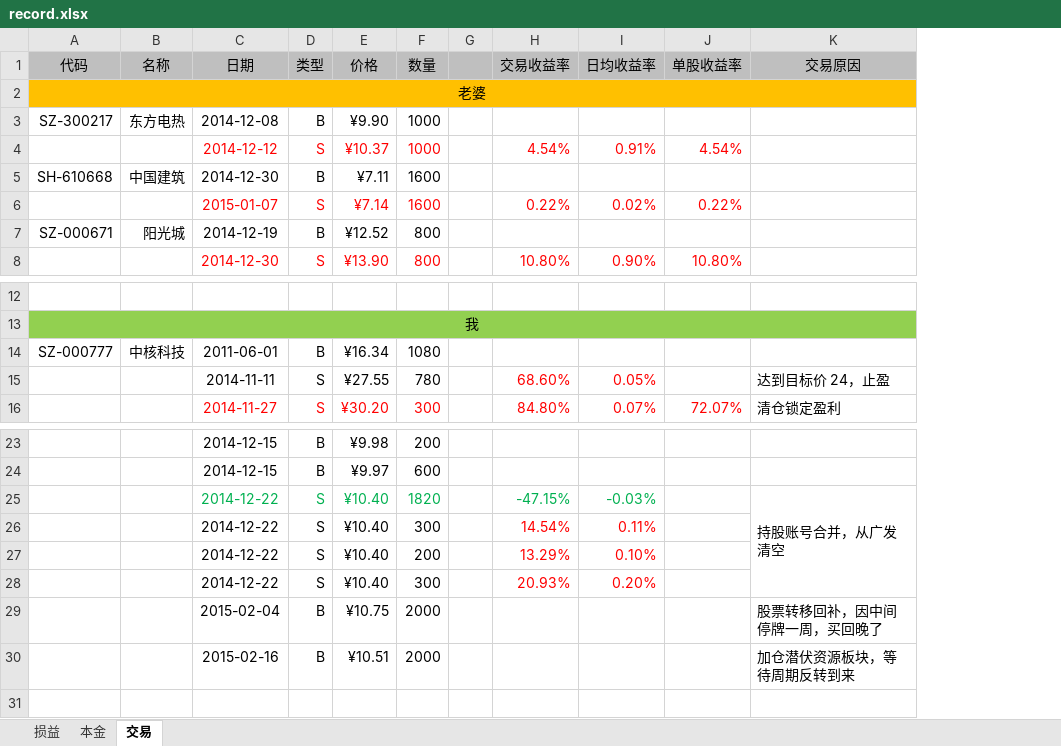
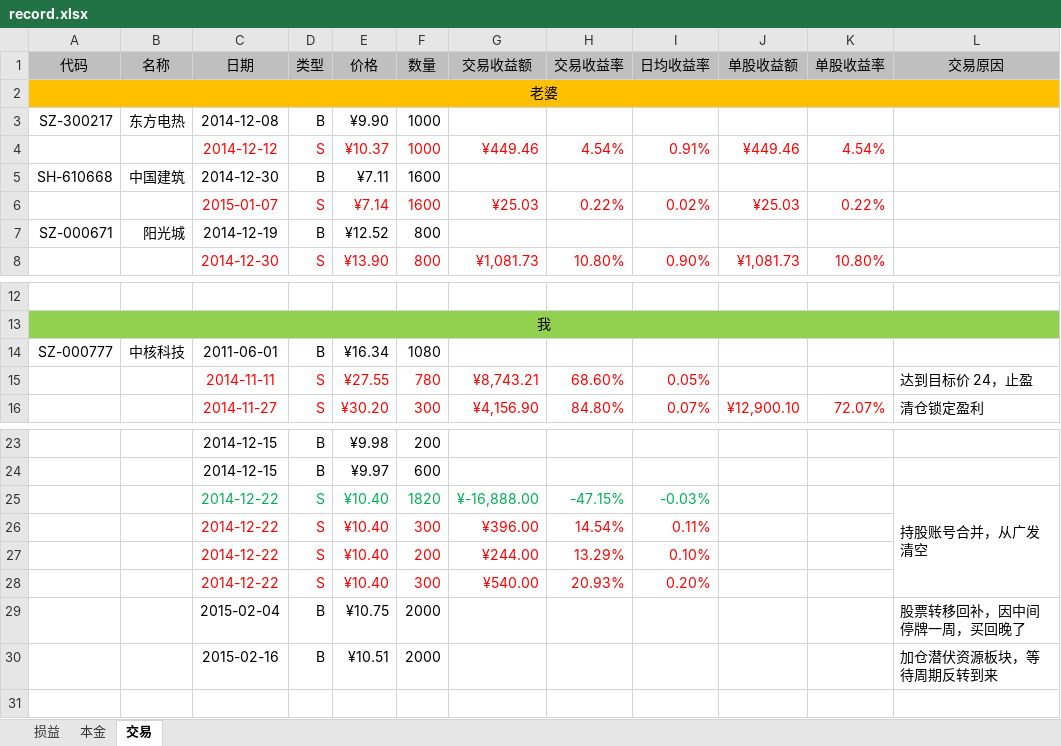
Before and after one commit to mindwind/my-draft, an Excel workbook: investment/record.xlsx, sheet 交易, drawn as a sheet; only a part is shown, gaps mark what is left out; values as stored, in another font and other column widths than the file's, no borders; removed rows and columns are numbered as before the commit, all else as after; the diff names each change by its address in the sheet, - before the commit and + after, or states it on an @@ line.

Commit message:
new - 交易收益额和单股收益额

```diff
--- a/investment/record.xlsx (sheet 交易)
+++ b/investment/record.xlsx (sheet 交易)
-column G, empty
+column G (交易收益额), rows 4-8: ¥449.46 |  | ¥25.03 |  | ¥1,081.73; rows 15-16: ¥8,743.21 | ¥4,156.90; rows 25-28: ¥-16,888.00 | ¥396.00 | ¥244.00 | ¥540.00
+column J (单股收益额), rows 4-8: ¥449.46 |  | ¥25.03 |  | ¥1,081.73; row 16: ¥12,900.10
-C15:F15 text colour: black
+C15:F15 text colour: #FF0000
-C26:F28 text colour: black
+C26:F28 text colour: #FF0000
```
